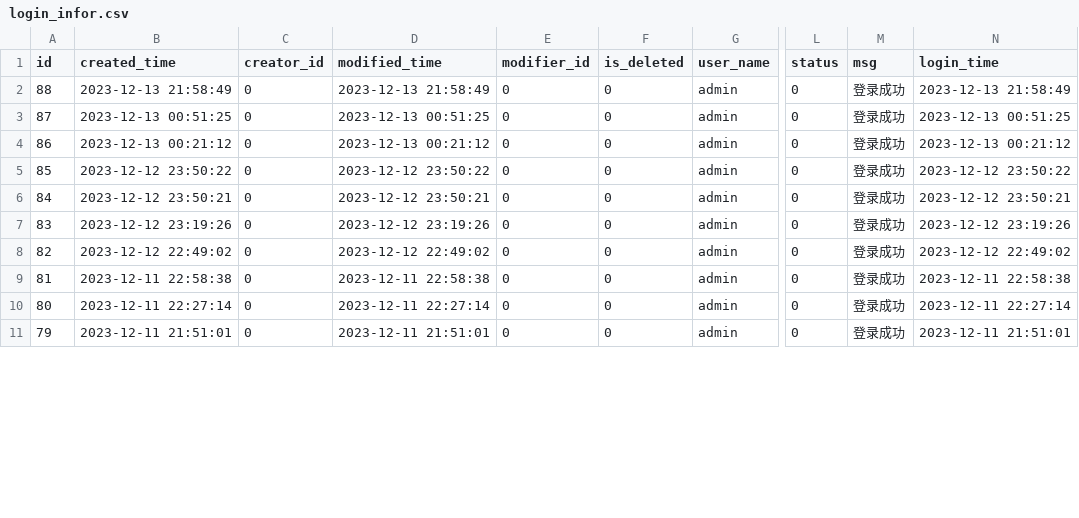
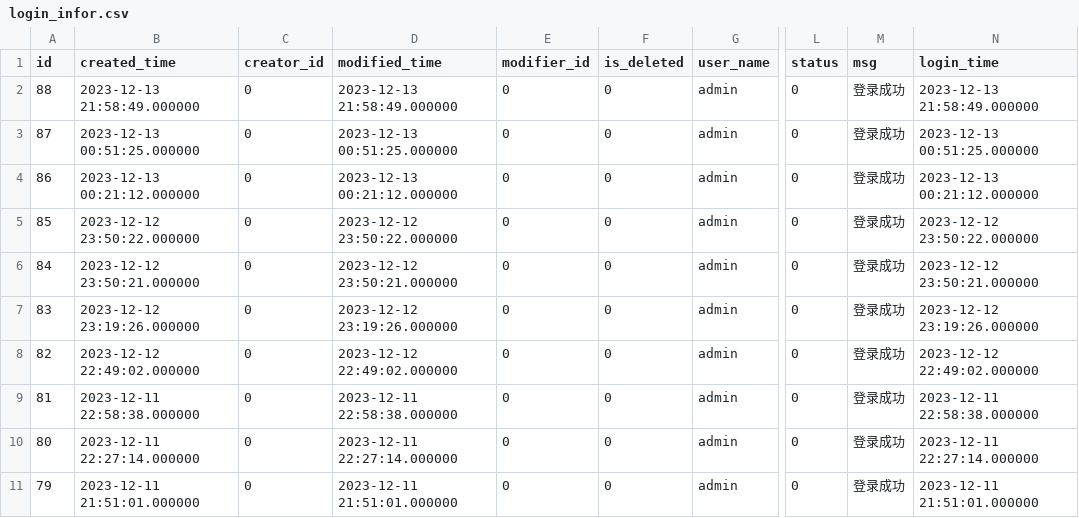
Before and after one commit to meinvtuzai/fastapi_vue, a CSV file: backend/app/db/init_data/login_infor.csv, drawn as a sheet; only a part is shown, gaps mark what is left out; the diff covers the shown part only; the diff names each change by its address in the sheet, - before the commit and + after, or states it on an @@ line.

```diff
--- a/backend/app/db/init_data/login_infor.csv
+++ b/backend/app/db/init_data/login_infor.csv
-B2 (created_time): 2023-12-13 21:58:49
+B2 (created_time): 2023-12-13 21:58:49.000000
-D2 (modified_time): 2023-12-13 21:58:49
+D2 (modified_time): 2023-12-13 21:58:49.000000
-N2 (login_time): 2023-12-13 21:58:49
+N2 (login_time): 2023-12-13 21:58:49.000000
-B3 (created_time): 2023-12-13 00:51:25
+B3 (created_time): 2023-12-13 00:51:25.000000
-D3 (modified_time): 2023-12-13 00:51:25
+D3 (modified_time): 2023-12-13 00:51:25.000000
-N3 (login_time): 2023-12-13 00:51:25
+N3 (login_time): 2023-12-13 00:51:25.000000
-B4 (created_time): 2023-12-13 00:21:12
+B4 (created_time): 2023-12-13 00:21:12.000000
-D4 (modified_time): 2023-12-13 00:21:12
+D4 (modified_time): 2023-12-13 00:21:12.000000
-N4 (login_time): 2023-12-13 00:21:12
+N4 (login_time): 2023-12-13 00:21:12.000000
-B5 (created_time): 2023-12-12 23:50:22
+B5 (created_time): 2023-12-12 23:50:22.000000
-D5 (modified_time): 2023-12-12 23:50:22
+D5 (modified_time): 2023-12-12 23:50:22.000000
-N5 (login_time): 2023-12-12 23:50:22
+N5 (login_time): 2023-12-12 23:50:22.000000
-B6 (created_time): 2023-12-12 23:50:21
+B6 (created_time): 2023-12-12 23:50:21.000000
-D6 (modified_time): 2023-12-12 23:50:21
+D6 (modified_time): 2023-12-12 23:50:21.000000
-N6 (login_time): 2023-12-12 23:50:21
+N6 (login_time): 2023-12-12 23:50:21.000000
-B7 (created_time): 2023-12-12 23:19:26
+B7 (created_time): 2023-12-12 23:19:26.000000
-D7 (modified_time): 2023-12-12 23:19:26
+D7 (modified_time): 2023-12-12 23:19:26.000000
-N7 (login_time): 2023-12-12 23:19:26
+N7 (login_time): 2023-12-12 23:19:26.000000
-B8 (created_time): 2023-12-12 22:49:02
+B8 (created_time): 2023-12-12 22:49:02.000000
-D8 (modified_time): 2023-12-12 22:49:02
+D8 (modified_time): 2023-12-12 22:49:02.000000
-N8 (login_time): 2023-12-12 22:49:02
+N8 (login_time): 2023-12-12 22:49:02.000000
-B9 (created_time): 2023-12-11 22:58:38
+B9 (created_time): 2023-12-11 22:58:38.000000
-D9 (modified_time): 2023-12-11 22:58:38
+D9 (modified_time): 2023-12-11 22:58:38.000000
-N9 (login_time): 2023-12-11 22:58:38
+N9 (login_time): 2023-12-11 22:58:38.000000
-B10 (created_time): 2023-12-11 22:27:14
+B10 (created_time): 2023-12-11 22:27:14.000000
-D10 (modified_time): 2023-12-11 22:27:14
+D10 (modified_time): 2023-12-11 22:27:14.000000
-N10 (login_time): 2023-12-11 22:27:14
+N10 (login_time): 2023-12-11 22:27:14.000000
-B11 (created_time): 2023-12-11 21:51:01
+B11 (created_time): 2023-12-11 21:51:01.000000
-D11 (modified_time): 2023-12-11 21:51:01
+D11 (modified_time): 2023-12-11 21:51:01.000000
-N11 (login_time): 2023-12-11 21:51:01
+N11 (login_time): 2023-12-11 21:51:01.000000
```
Also changed, not shown: 2 added rows and 114 edited cells elsewhere in this file, backend/app/db/init_data/dict_details.csv, backend/app/db/init_data/job.csv, 19 other files.
